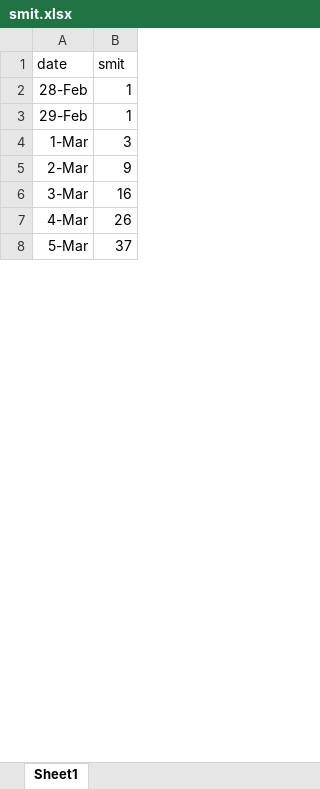
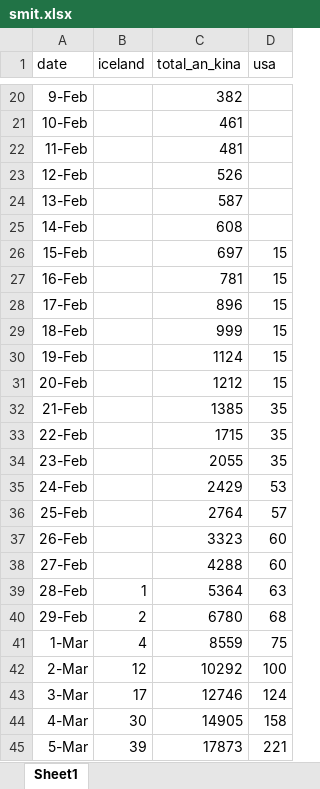
Before and after one commit to Vidaringa/covid19, an Excel workbook: smit.xlsx, sheet Sheet1, drawn as a sheet; only a part is shown, gaps mark what is left out; values as stored, in another font and other column widths than the file's, no borders; removed rows and columns are numbered as before the commit, all else as after; the diff covers the shown part only; the diff names each change by its address in the sheet, - before the commit and + after, or states it on an @@ line.

```diff
--- a/smit.xlsx (sheet Sheet1)
+++ b/smit.xlsx (sheet Sheet1)
-column B (smit), rows 2-8: 1 | 1 | 3 | 9 | 16 | 26 | 37
+column B (iceland), rows 39-45: 1 | 2 | 4 | 12 | 17 | 30 | 39
+column C (total_an_kina), rows 39-45: 5364 | 6780 | 8559 | 10292 | 12746 | 14905 | 17873
+column D (usa), rows 39-45: 63 | 68 | 75 | 100 | 124 | 158 | 221
+row 20: 9-Feb |  | 382
+row 21: 10-Feb |  | 461
+row 22: 11-Feb |  | 481
+row 23: 12-Feb |  | 526
+row 24: 13-Feb |  | 587
+row 25: 14-Feb |  | 608
+row 26: 15-Feb |  | 697 | 15
+row 27: 16-Feb |  | 781 | 15
+row 28: 17-Feb |  | 896 | 15
+row 29: 18-Feb |  | 999 | 15
+row 30: 19-Feb |  | 1124 | 15
+row 31: 20-Feb |  | 1212 | 15
+row 32: 21-Feb |  | 1385 | 35
+row 33: 22-Feb |  | 1715 | 35
+row 34: 23-Feb |  | 2055 | 35
+row 35: 24-Feb |  | 2429 | 53
+row 36: 25-Feb |  | 2764 | 57
+row 37: 26-Feb |  | 3323 | 60
+row 38: 27-Feb |  | 4288 | 60
```
Also changed, not shown: 30 added rows elsewhere in this sheet, 2 other files.
